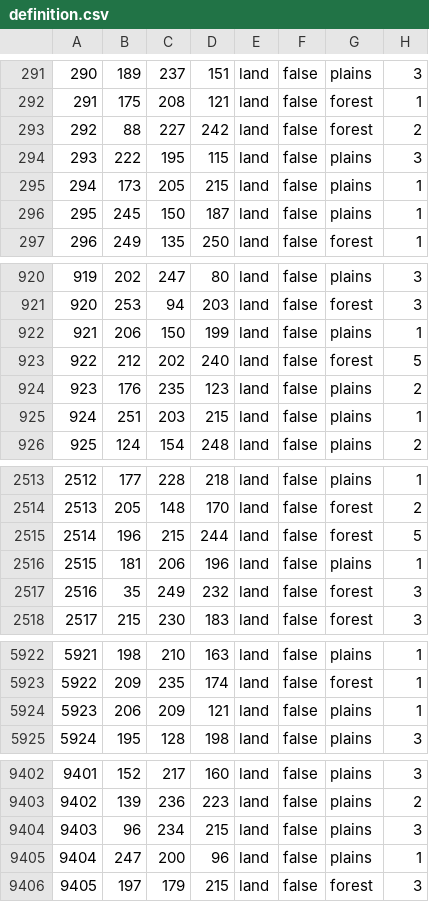
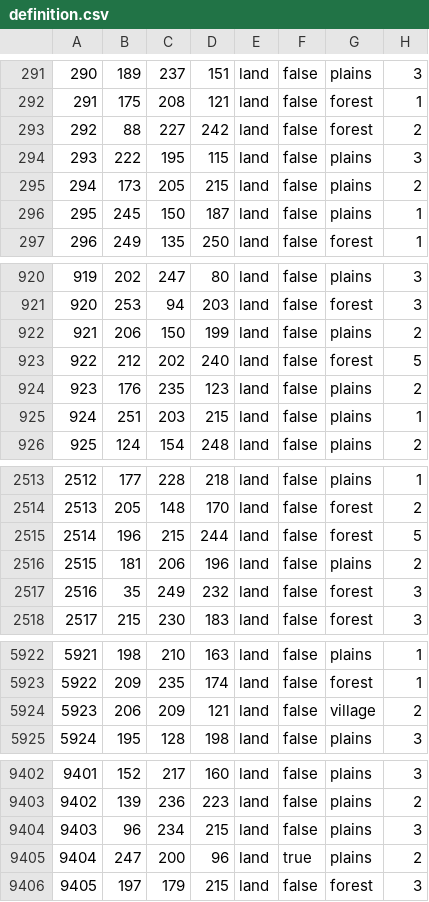
Before and after one commit to East-Showdown/East-Showdown, a CSV file: map/definition.csv, drawn as a sheet; only a part is shown, gaps mark what is left out; the diff covers the shown part only.

```diff
--- a/map/definition.csv
+++ b/map/definition.csv
@@ -294,3 +294,3 @@
 293;222;195;115;land;false;plains;3
-294;173;205;215;land;false;plains;1
+294;173;205;215;land;false;plains;2
 295;245;150;187;land;false;plains;1
@@ -921,3 +921,3 @@
 920;253;94;203;land;false;forest;3
-921;206;150;199;land;false;plains;1
+921;206;150;199;land;false;plains;2
 922;212;202;240;land;false;forest;5
@@ -2515,3 +2515,3 @@
 2514;196;215;244;land;false;forest;5
-2515;181;206;196;land;false;plains;1
+2515;181;206;196;land;false;plains;2
 2516;35;249;232;land;false;forest;3
@@ -5923,3 +5923,3 @@
 5922;209;235;174;land;false;forest;1
-5923;206;209;121;land;false;plains;1
+5923;206;209;121;land;false;village;2
 5924;195;128;198;land;false;plains;3
@@ -9404,3 +9404,3 @@
 9403;96;234;215;land;false;plains;3
-9404;247;200;96;land;false;plains;1
+9404;247;200;96;land;true;plains;2
 9405;197;179;215;land;false;forest;3
```
Also changed, not shown: 33 edited cells elsewhere in this file, 13 other files.
